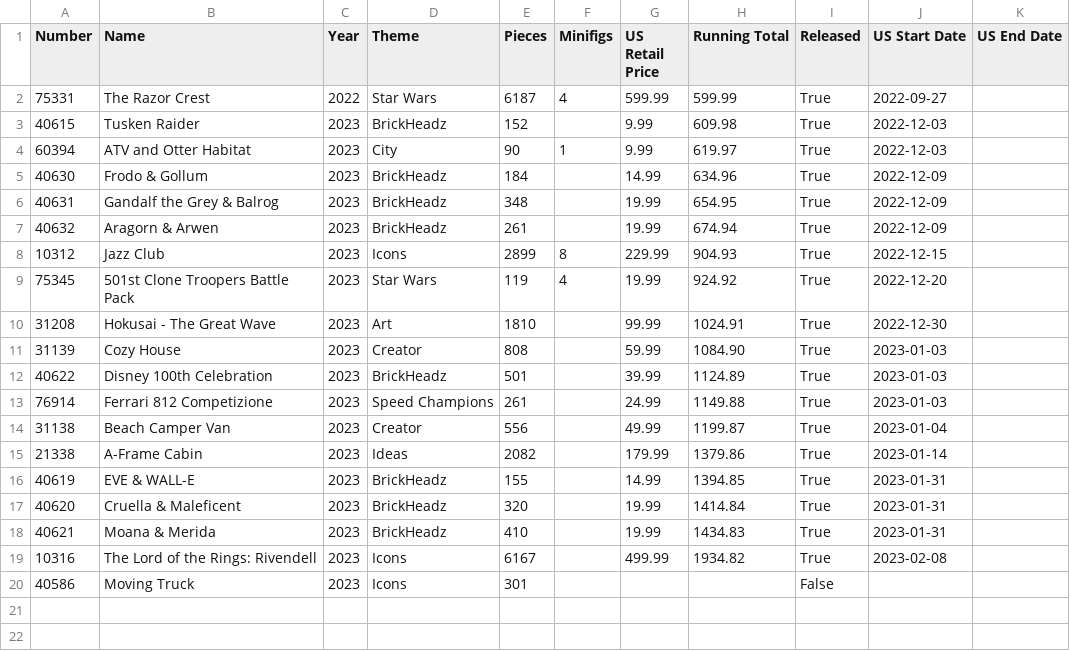
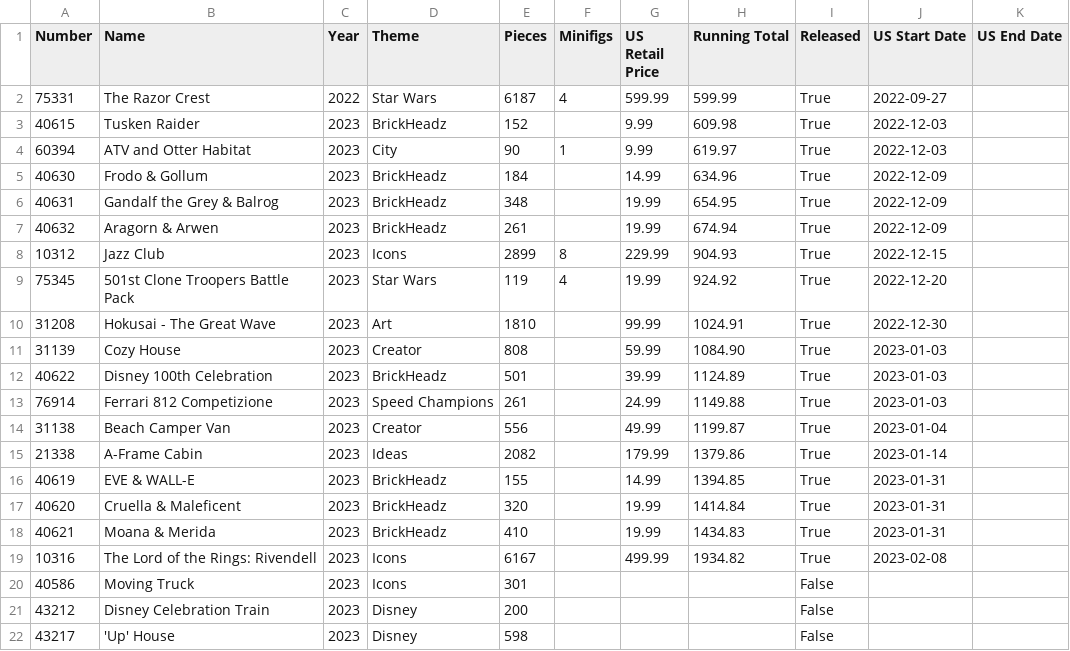
Before and after one commit to schultzy51/brickset, a CSV file: lists/wanted.csv, drawn as a sheet.

```diff
--- a/lists/wanted.csv
+++ b/lists/wanted.csv
@@ -20 +20,3 @@ Number,Name,Year,Theme,Pieces,Minifigs,US Retail Price,Running Total,Released,US
 40586,Moving Truck,2023,Icons,301,,,,False,,
+43212,Disney Celebration Train,2023,Disney,200,,,,False,,
+43217,'Up' House,2023,Disney,598,,,,False,,
```
Also changed, not shown: lists/owned.csv, 3 other files.
